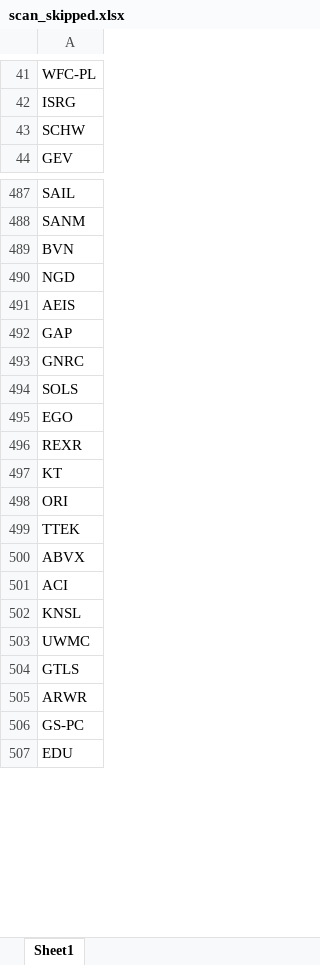
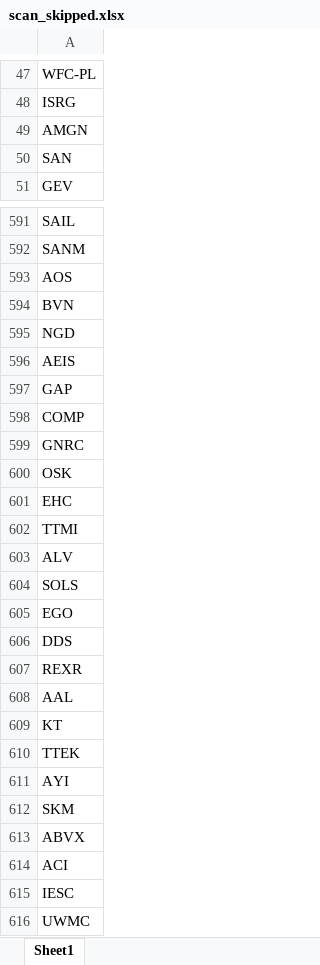
Before and after one commit to fbali10-ux/ABD_ikili_dip, an Excel workbook: scan_skipped.xlsx, sheet Sheet1, drawn as a sheet; only a part is shown, gaps mark what is left out; the shorter side is filled out with more unchanged rows; values as stored, in another font and other column widths than the file's, no borders; removed rows and columns are numbered as before the commit, all else as after; the diff covers the shown part only; the diff names each change by its address in the sheet, - before the commit and + after, or states it on an @@ line.

```diff
--- a/scan_skipped.xlsx (sheet Sheet1)
+++ b/scan_skipped.xlsx (sheet Sheet1)
-A49: SCHW
+A49: AMGN
+row 50: SAN
+row 593: AOS
+row 598: COMP
+row 600: OSK
+row 601: EHC
+row 602: TTMI
+row 603: ALV
+row 606: DDS
+row 608: AAL
-row 498: ORI
+row 611: AYI
+row 612: SKM
-A615: KNSL
+A615: IESC
```
Also changed, not shown: 126 added rows, 24 removed rows and 15 edited cells elsewhere in this sheet, dip_yakalama_daily_120dip_rebound_sonuclar.xlsx, 1 other file.
